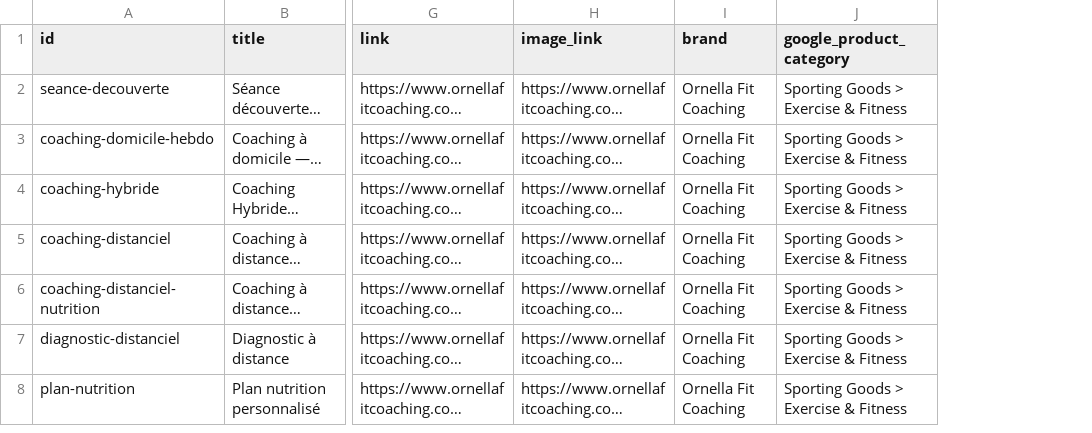
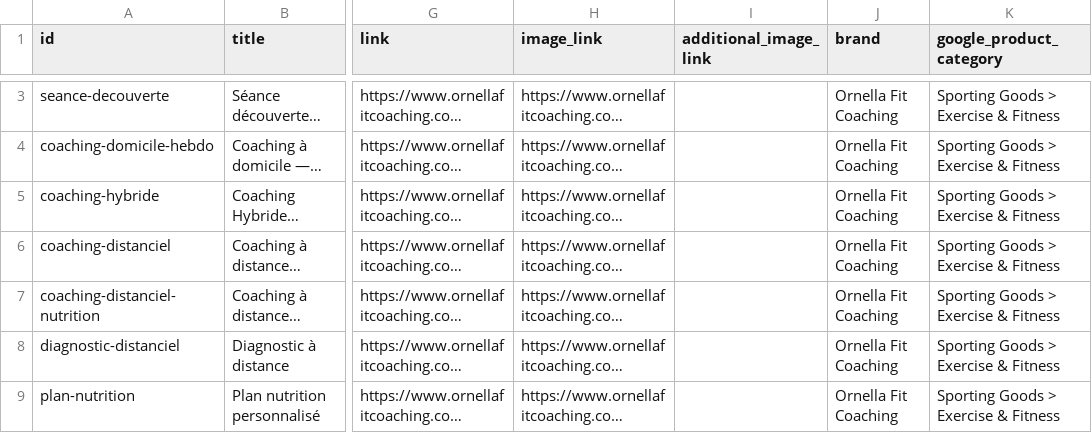
Before and after one commit to ornellafitcoaching-svg/ornellafit-site, a CSV file: meta-catalogue.csv, drawn as a sheet; only a part is shown, gaps mark what is left out; long unchanged cells end in …; addresses are those after the commit; the diff covers the shown part only; the diff names each change by its address in the sheet, - before the commit and + after, or states it on an @@ line.

```diff
--- a/meta-catalogue.csv
+++ b/meta-catalogue.csv
+column I (additional_image_link), empty
```
Also changed, not shown: 1 added row and 1 edited cell elsewhere in this file, 8 other files.
